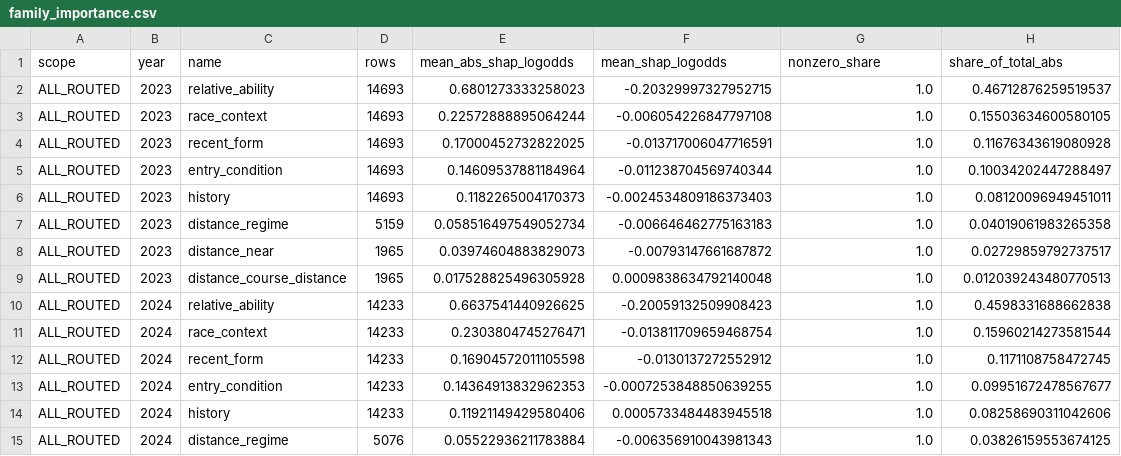
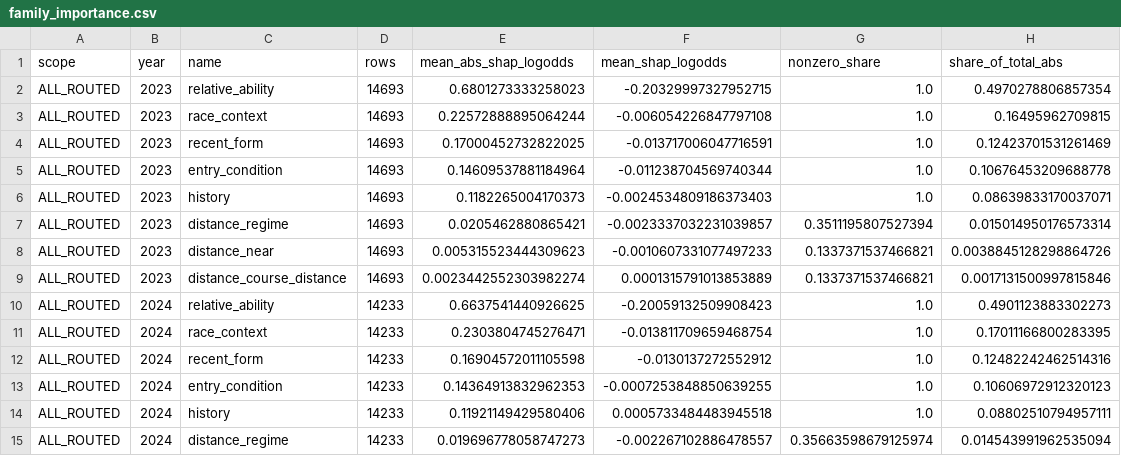
Before and after one commit to ryotamatsuki/keiba-place-probability-lab, a CSV file: analysis/scope_v3_shap/family_importance.csv, drawn as a sheet; only a part is shown; the diff covers the shown part only.

```diff
--- a/analysis/scope_v3_shap/family_importance.csv
+++ b/analysis/scope_v3_shap/family_importance.csv
@@ -1,15 +1,15 @@
 scope,year,name,rows,mean_abs_shap_logodds,mean_shap_logodds,nonzero_share,share_of_total_abs
-ALL_ROUTED,2023,relative_ability,14693,0.6801273333258023,-0.20329997327952715,1.0,0.46712876259519537
-ALL_ROUTED,2023,race_context,14693,0.22572888895064244,-0.006054226847797108,1.0,0.15503634600580105
-ALL_ROUTED,2023,recent_form,14693,0.17000452732822025,-0.013717006047716591,1.0,0.11676343619080928
-ALL_ROUTED,2023,entry_condition,14693,0.14609537881184964,-0.011238704569740344,1.0,0.10034202447288497
-ALL_ROUTED,2023,history,14693,0.1182265004170373,-0.0024534809186373403,1.0,0.08120096949451011
-ALL_ROUTED,2023,distance_regime,5159,0.058516497549052734,-0.006646462775163183,1.0,0.04019061983265358
-ALL_ROUTED,2023,distance_near,1965,0.03974604883829073,-0.00793147661687872,1.0,0.02729859792737517
-ALL_ROUTED,2023,distance_course_distance,1965,0.017528825496305928,0.0009838634792140048,1.0,0.012039243480770513
-ALL_ROUTED,2024,relative_ability,14233,0.6637541440926625,-0.20059132509908423,1.0,0.4598331688662838
-ALL_ROUTED,2024,race_context,14233,0.2303804745276471,-0.013811709659468754,1.0,0.15960214273581544
-ALL_ROUTED,2024,recent_form,14233,0.16904572011105598,-0.0130137272552912,1.0,0.1171108758472745
-ALL_ROUTED,2024,entry_condition,14233,0.14364913832962353,-0.0007253848850639255,1.0,0.09951672478567677
-ALL_ROUTED,2024,history,14233,0.11921149429580406,0.0005733484483945518,1.0,0.08258690311042606
-ALL_ROUTED,2024,distance_regime,5076,0.05522936211783884,-0.006356910043981343,1.0,0.03826159553674125
+ALL_ROUTED,2023,relative_ability,14693,0.6801273333258023,-0.20329997327952715,1.0,0.4970278806857354
+ALL_ROUTED,2023,race_context,14693,0.22572888895064244,-0.006054226847797108,1.0,0.16495962709815
+ALL_ROUTED,2023,recent_form,14693,0.17000452732822025,-0.013717006047716591,1.0,0.12423701531261469
+ALL_ROUTED,2023,entry_condition,14693,0.14609537881184964,-0.011238704569740344,1.0,0.10676453209688778
+ALL_ROUTED,2023,history,14693,0.1182265004170373,-0.0024534809186373403,1.0,0.08639833170037071
+ALL_ROUTED,2023,distance_regime,14693,0.0205462880865421,-0.0023337032231039857,0.3511195807527394,0.015014950176573314
+ALL_ROUTED,2023,distance_near,14693,0.005315523444309623,-0.0010607331077497233,0.1337371537466821,0.0038845128298864726
+ALL_ROUTED,2023,distance_course_distance,14693,0.0023442552303982274,0.0001315791013853889,0.1337371537466821,0.0017131500997815846
+ALL_ROUTED,2024,relative_ability,14233,0.6637541440926625,-0.20059132509908423,1.0,0.4901123883302273
+ALL_ROUTED,2024,race_context,14233,0.2303804745276471,-0.013811709659468754,1.0,0.17011166800283395
+ALL_ROUTED,2024,recent_form,14233,0.16904572011105598,-0.0130137272552912,1.0,0.12482242462514316
+ALL_ROUTED,2024,entry_condition,14233,0.14364913832962353,-0.0007253848850639255,1.0,0.10606972912320123
+ALL_ROUTED,2024,history,14233,0.11921149429580406,0.0005733484483945518,1.0,0.08802510794957111
+ALL_ROUTED,2024,distance_regime,14233,0.019696778058747273,-0.002267102886478557,0.35663598679125974,0.014543991962535094
```
Also changed, not shown: 30 edited cells elsewhere in this file, analysis/scope_v3_shap/source_importance.csv, 5 other files.
